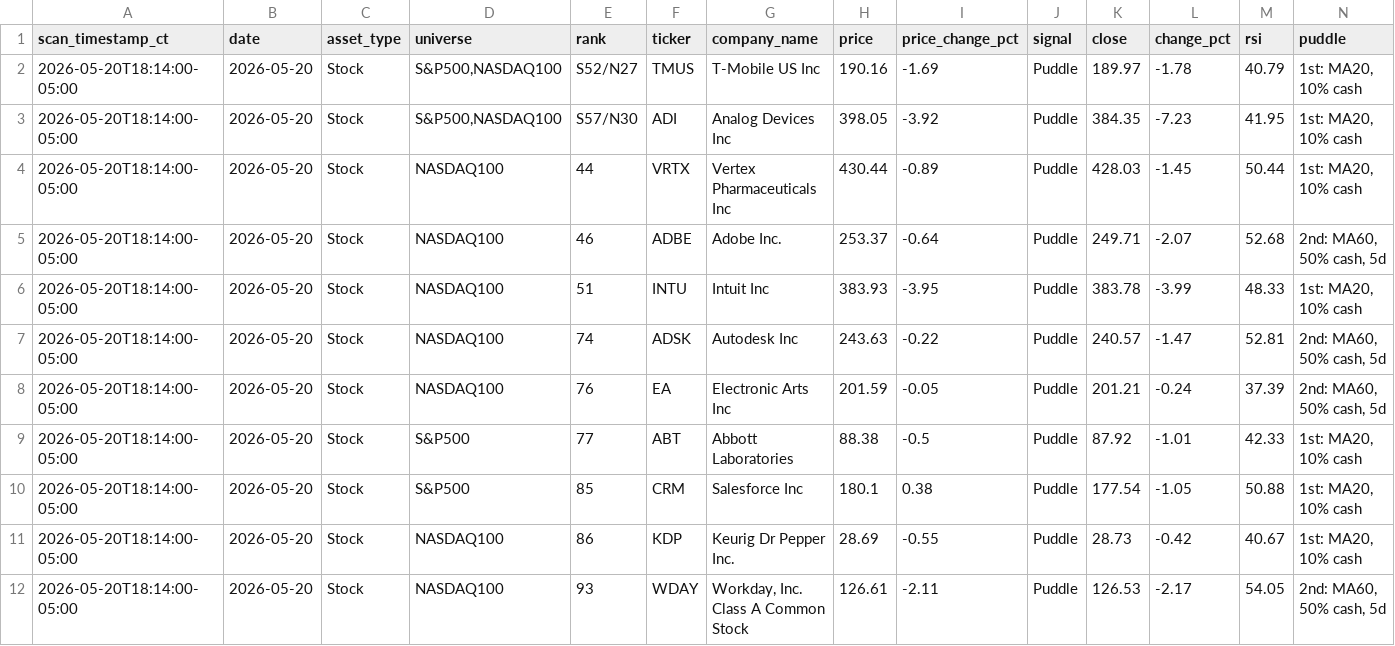
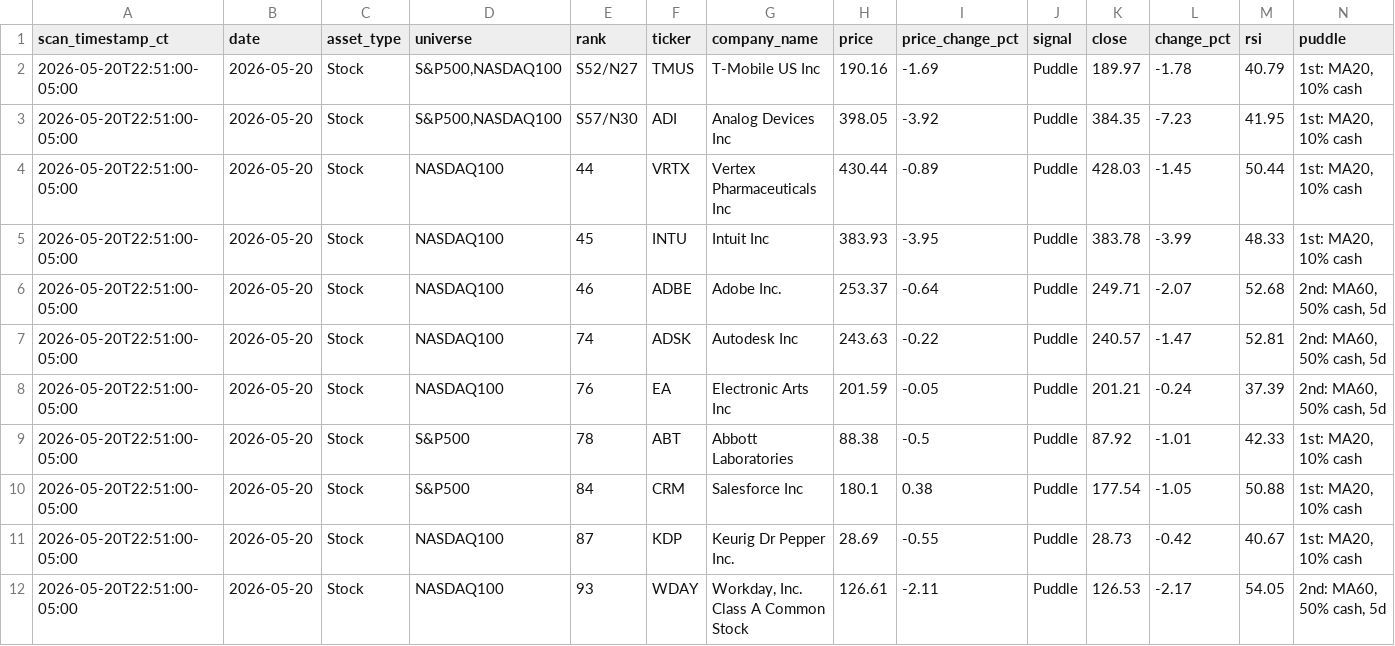
Before and after one commit to jangjb1204-sys/puddle-signal-dashboard, a CSV file: signal_scans/signal_scan_20260520.csv, drawn as a sheet.

```diff
--- a/signal_scans/signal_scan_20260520.csv
+++ b/signal_scans/signal_scan_20260520.csv
@@ -1,12 +1,12 @@
 scan_timestamp_ct,date,asset_type,universe,rank,ticker,company_name,price,price_change_pct,signal,close,change_pct,rsi,puddle
-2026-05-20T18:14:00-05:00,2026-05-20,Stock,"S&P500,NASDAQ100",S52/N27,TMUS,T-Mobile US Inc,190.16,-1.69,Puddle,189.97,-1.78,40.79,"1st: MA20, 10% cash"
-2026-05-20T18:14:00-05:00,2026-05-20,Stock,"S&P500,NASDAQ100",S57/N30,ADI,Analog Devices Inc,398.05,-3.92,Puddle,384.35,-7.23,41.95,"1st: MA20, 10% cash"
-2026-05-20T18:14:00-05:00,2026-05-20,Stock,NASDAQ100,44,VRTX,Vertex Pharmaceuticals Inc,430.44,-0.89,Puddle,428.03,-1.45,50.44,"1st: MA20, 10% cash"
-2026-05-20T18:14:00-05:00,2026-05-20,Stock,NASDAQ100,46,ADBE,Adobe Inc.,253.37,-0.64,Puddle,249.71,-2.07,52.68,"2nd: MA60, 50% cash, 5d"
-2026-05-20T18:14:00-05:00,2026-05-20,Stock,NASDAQ100,51,INTU,Intuit Inc,383.93,-3.95,Puddle,383.78,-3.99,48.33,"1st: MA20, 10% cash"
-2026-05-20T18:14:00-05:00,2026-05-20,Stock,NASDAQ100,74,ADSK,Autodesk Inc,243.63,-0.22,Puddle,240.57,-1.47,52.81,"2nd: MA60, 50% cash, 5d"
-2026-05-20T18:14:00-05:00,2026-05-20,Stock,NASDAQ100,76,EA,Electronic Arts Inc,201.59,-0.05,Puddle,201.21,-0.24,37.39,"2nd: MA60, 50% cash, 5d"
-2026-05-20T18:14:00-05:00,2026-05-20,Stock,S&P500,77,ABT,Abbott Laboratories,88.38,-0.5,Puddle,87.92,-1.01,42.33,"1st: MA20, 10% cash"
-2026-05-20T18:14:00-05:00,2026-05-20,Stock,S&P500,85,CRM,Salesforce Inc,180.1,0.38,Puddle,177.54,-1.05,50.88,"1st: MA20, 10% cash"
-2026-05-20T18:14:00-05:00,2026-05-20,Stock,NASDAQ100,86,KDP,Keurig Dr Pepper Inc.,28.69,-0.55,Puddle,28.73,-0.42,40.67,"1st: MA20, 10% cash"
-2026-05-20T18:14:00-05:00,2026-05-20,Stock,NASDAQ100,93,WDAY,"Workday, Inc. Class A Common Stock",126.61,-2.11,Puddle,126.53,-2.17,54.05,"2nd: MA60, 50% cash, 5d"
+2026-05-20T22:51:00-05:00,2026-05-20,Stock,"S&P500,NASDAQ100",S52/N27,TMUS,T-Mobile US Inc,190.16,-1.69,Puddle,189.97,-1.78,40.79,"1st: MA20, 10% cash"
+2026-05-20T22:51:00-05:00,2026-05-20,Stock,"S&P500,NASDAQ100",S57/N30,ADI,Analog Devices Inc,398.05,-3.92,Puddle,384.35,-7.23,41.95,"1st: MA20, 10% cash"
+2026-05-20T22:51:00-05:00,2026-05-20,Stock,NASDAQ100,44,VRTX,Vertex Pharmaceuticals Inc,430.44,-0.89,Puddle,428.03,-1.45,50.44,"1st: MA20, 10% cash"
+2026-05-20T22:51:00-05:00,2026-05-20,Stock,NASDAQ100,45,INTU,Intuit Inc,383.93,-3.95,Puddle,383.78,-3.99,48.33,"1st: MA20, 10% cash"
+2026-05-20T22:51:00-05:00,2026-05-20,Stock,NASDAQ100,46,ADBE,Adobe Inc.,253.37,-0.64,Puddle,249.71,-2.07,52.68,"2nd: MA60, 50% cash, 5d"
+2026-05-20T22:51:00-05:00,2026-05-20,Stock,NASDAQ100,74,ADSK,Autodesk Inc,243.63,-0.22,Puddle,240.57,-1.47,52.81,"2nd: MA60, 50% cash, 5d"
+2026-05-20T22:51:00-05:00,2026-05-20,Stock,NASDAQ100,76,EA,Electronic Arts Inc,201.59,-0.05,Puddle,201.21,-0.24,37.39,"2nd: MA60, 50% cash, 5d"
+2026-05-20T22:51:00-05:00,2026-05-20,Stock,S&P500,78,ABT,Abbott Laboratories,88.38,-0.5,Puddle,87.92,-1.01,42.33,"1st: MA20, 10% cash"
+2026-05-20T22:51:00-05:00,2026-05-20,Stock,S&P500,84,CRM,Salesforce Inc,180.1,0.38,Puddle,177.54,-1.05,50.88,"1st: MA20, 10% cash"
+2026-05-20T22:51:00-05:00,2026-05-20,Stock,NASDAQ100,87,KDP,Keurig Dr Pepper Inc.,28.69,-0.55,Puddle,28.73,-0.42,40.67,"1st: MA20, 10% cash"
+2026-05-20T22:51:00-05:00,2026-05-20,Stock,NASDAQ100,93,WDAY,"Workday, Inc. Class A Common Stock",126.61,-2.11,Puddle,126.53,-2.17,54.05,"2nd: MA60, 50% cash, 5d"
```
